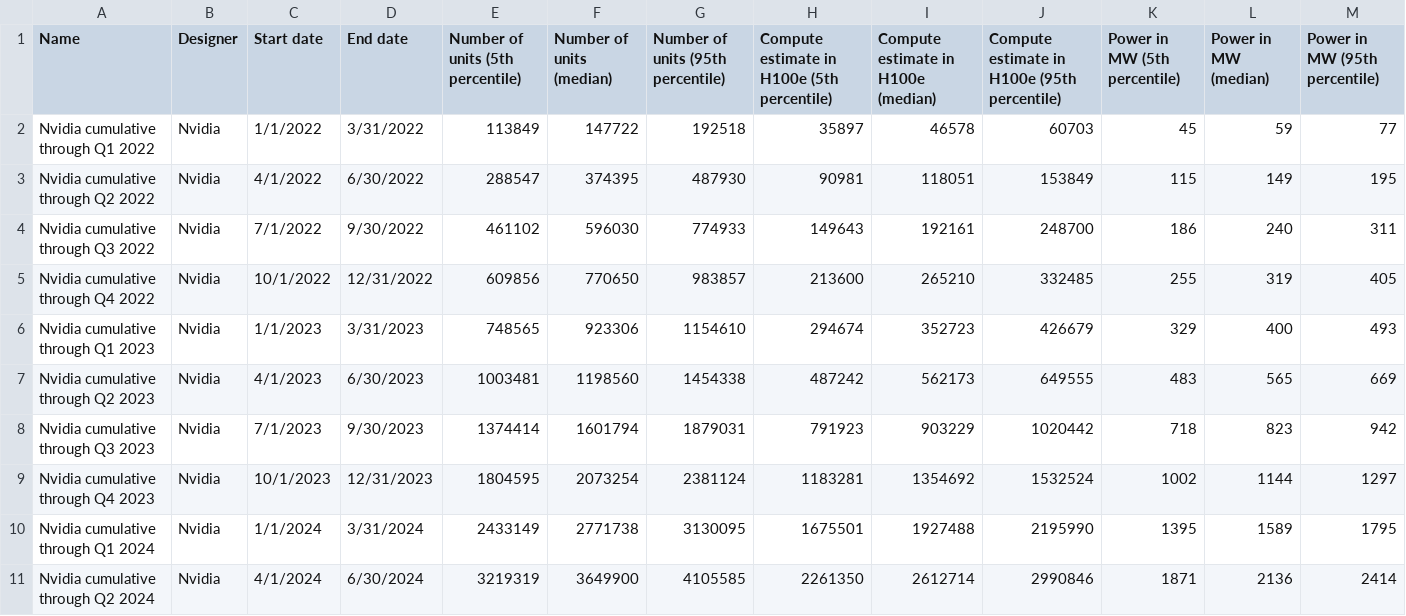
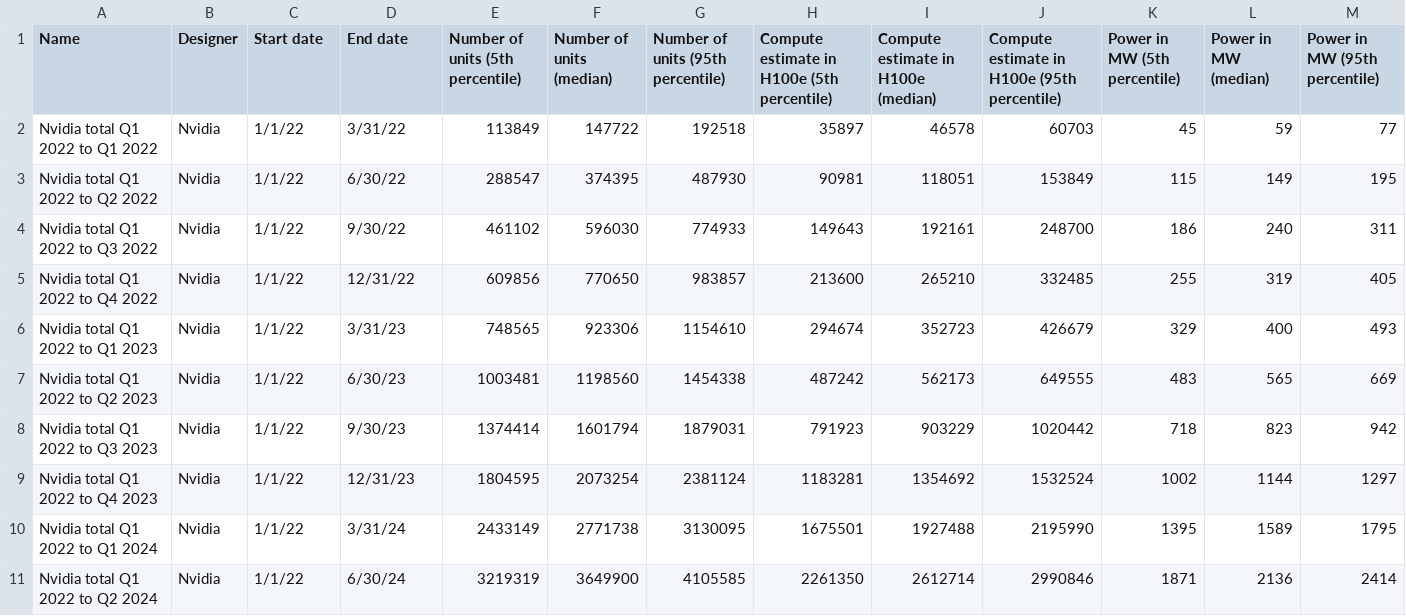
Before and after one commit to epoch-research/ai-chip-counts, a CSV file: nvidia_cumulative_totals.csv, drawn as a sheet; only a part is shown; the diff covers the shown part only.

```diff
--- a/nvidia_cumulative_totals.csv
+++ b/nvidia_cumulative_totals.csv
@@ -1,11 +1,11 @@
 Name,Designer,Start date,End date,Number of units (5th percentile),Number of units (median),Number of units (95th percentile),Compute estimate in H100e (5th percentile),Compute estimate in H100e (median),Compute estimate in H100e (95th percentile),Power in MW (5th percentile),Power in MW (median),Power in MW (95th percentile)
-Nvidia cumulative through Q1 2022,Nvidia,1/1/2022,3/31/2022,113849,147722,192518,35897,46578,60703,45,59,77
-Nvidia cumulative through Q2 2022,Nvidia,4/1/2022,6/30/2022,288547,374395,487930,90981,118051,153849,115,149,195
-Nvidia cumulative through Q3 2022,Nvidia,7/1/2022,9/30/2022,461102,596030,774933,149643,192161,248700,186,240,311
-Nvidia cumulative through Q4 2022,Nvidia,10/1/2022,12/31/2022,609856,770650,983857,213600,265210,332485,255,319,405
-Nvidia cumulative through Q1 2023,Nvidia,1/1/2023,3/31/2023,748565,923306,1154610,294674,352723,426679,329,400,493
-Nvidia cumulative through Q2 2023,Nvidia,4/1/2023,6/30/2023,1003481,1198560,1454338,487242,562173,649555,483,565,669
-Nvidia cumulative through Q3 2023,Nvidia,7/1/2023,9/30/2023,1374414,1601794,1879031,791923,903229,1020442,718,823,942
-Nvidia cumulative through Q4 2023,Nvidia,10/1/2023,12/31/2023,1804595,2073254,2381124,1183281,1354692,1532524,1002,1144,1297
-Nvidia cumulative through Q1 2024,Nvidia,1/1/2024,3/31/2024,2433149,2771738,3130095,1675501,1927488,2195990,1395,1589,1795
-Nvidia cumulative through Q2 2024,Nvidia,4/1/2024,6/30/2024,3219319,3649900,4105585,2261350,2612714,2990846,1871,2136,2414
+Nvidia total Q1 2022 to Q1 2022,Nvidia,1/1/22,3/31/22,113849,147722,192518,35897,46578,60703,45,59,77
+Nvidia total Q1 2022 to Q2 2022,Nvidia,1/1/22,6/30/22,288547,374395,487930,90981,118051,153849,115,149,195
+Nvidia total Q1 2022 to Q3 2022,Nvidia,1/1/22,9/30/22,461102,596030,774933,149643,192161,248700,186,240,311
+Nvidia total Q1 2022 to Q4 2022,Nvidia,1/1/22,12/31/22,609856,770650,983857,213600,265210,332485,255,319,405
+Nvidia total Q1 2022 to Q1 2023,Nvidia,1/1/22,3/31/23,748565,923306,1154610,294674,352723,426679,329,400,493
+Nvidia total Q1 2022 to Q2 2023,Nvidia,1/1/22,6/30/23,1003481,1198560,1454338,487242,562173,649555,483,565,669
+Nvidia total Q1 2022 to Q3 2023,Nvidia,1/1/22,9/30/23,1374414,1601794,1879031,791923,903229,1020442,718,823,942
+Nvidia total Q1 2022 to Q4 2023,Nvidia,1/1/22,12/31/23,1804595,2073254,2381124,1183281,1354692,1532524,1002,1144,1297
+Nvidia total Q1 2022 to Q1 2024,Nvidia,1/1/22,3/31/24,2433149,2771738,3130095,1675501,1927488,2195990,1395,1589,1795
+Nvidia total Q1 2022 to Q2 2024,Nvidia,1/1/22,6/30/24,3219319,3649900,4105585,2261350,2612714,2990846,1871,2136,2414
```
Also changed, not shown: 18 edited cells elsewhere in this file, nvidia_cumulative_by_chip.csv, 7 other files.
